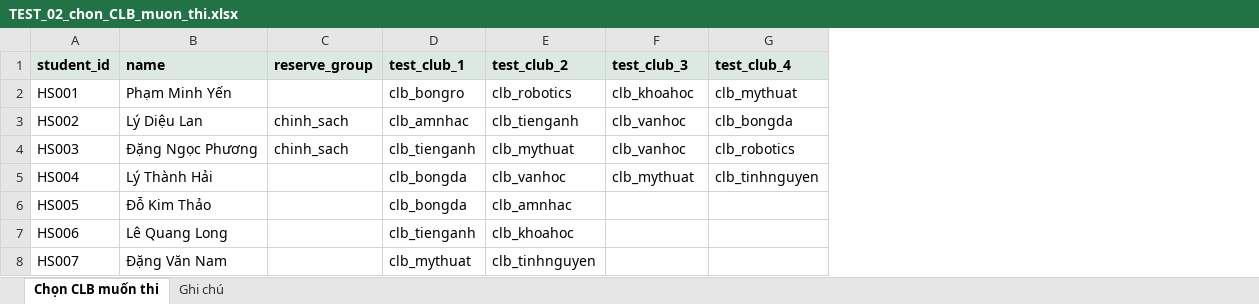
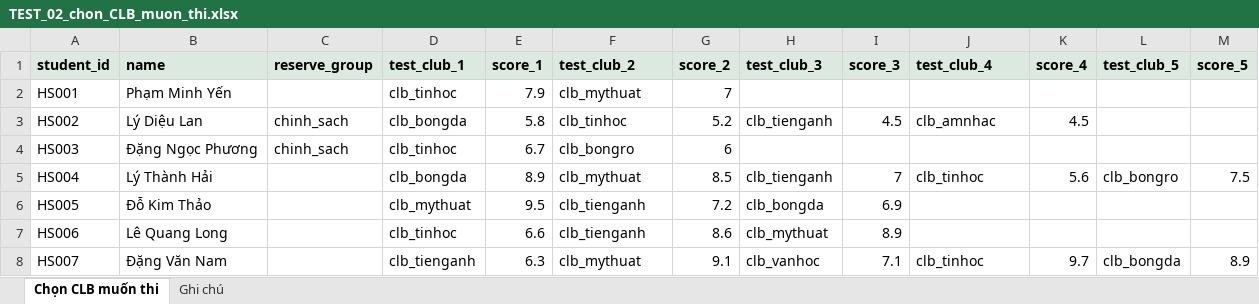
Before and after one commit to nguyenphanvantruong6969-arch/rbda-kiosk, an Excel workbook: du_lieu_test/TEST_02_chon_CLB_muon_thi.xlsx, sheet Chọn CLB muốn thi, drawn as a sheet; only a part is shown; values as stored, in another font and other column widths than the file's, no borders; addresses are those after the commit; the diff covers the shown part only; the diff names each change by its address in the sheet, - before the commit and + after, or states it on an @@ line.

```diff
--- a/du_lieu_test/TEST_02_chon_CLB_muon_thi.xlsx (sheet Chọn CLB muốn thi)
+++ b/du_lieu_test/TEST_02_chon_CLB_muon_thi.xlsx (sheet Chọn CLB muốn thi)
+column E (score_1), rows 2-8: 7.9 | 5.8 | 6.7 | 8.9 | 9.5 | 6.6 | 6.3
+column G (score_2), rows 2-8: 7 | 5.2 | 6 | 8.5 | 7.2 | 8.6 | 9.1
+column I (score_3), rows 3-8: 4.5 |  | 7 | 6.9 | 8.9 | 7.1
+column K (score_4), rows 3-8: 4.5 |  | 5.6 |  |  | 9.7
+column L (test_club_5), rows 5-8: clb_bongro |  |  | clb_bongda
+column M (score_5), rows 5-8: 7.5 |  |  | 8.9
-D2 (test_club_1): clb_bongro
+D2 (test_club_1): clb_tinhoc
-F2 (test_club_2): clb_robotics
+F2 (test_club_2): clb_mythuat
-H2 (test_club_3): clb_khoahoc
+H2 (test_club_3): (empty)
-J2 (test_club_4): clb_mythuat
+J2 (test_club_4): (empty)
-D3 (test_club_1): clb_amnhac
+D3 (test_club_1): clb_bongda
-F3 (test_club_2): clb_tienganh
+F3 (test_club_2): clb_tinhoc
-H3 (test_club_3): clb_vanhoc
+H3 (test_club_3): clb_tienganh
-J3 (test_club_4): clb_bongda
+J3 (test_club_4): clb_amnhac
-D4 (test_club_1): clb_tienganh
+D4 (test_club_1): clb_tinhoc
-F4 (test_club_2): clb_mythuat
+F4 (test_club_2): clb_bongro
-H4 (test_club_3): clb_vanhoc
+H4 (test_club_3): (empty)
-J4 (test_club_4): clb_robotics
+J4 (test_club_4): (empty)
-F5 (test_club_2): clb_vanhoc
+F5 (test_club_2): clb_mythuat
-H5 (test_club_3): clb_mythuat
+H5 (test_club_3): clb_tienganh
-J5 (test_club_4): clb_tinhnguyen
+J5 (test_club_4): clb_tinhoc
-D6 (test_club_1): clb_bongda
+D6 (test_club_1): clb_mythuat
-F6 (test_club_2): clb_amnhac
+F6 (test_club_2): clb_tienganh
-H6 (test_club_3): (empty)
+H6 (test_club_3): clb_bongda
-D7 (test_club_1): clb_tienganh
+D7 (test_club_1): clb_tinhoc
-F7 (test_club_2): clb_khoahoc
+F7 (test_club_2): clb_tienganh
-H7 (test_club_3): (empty)
+H7 (test_club_3): clb_mythuat
-D8 (test_club_1): clb_mythuat
+D8 (test_club_1): clb_tienganh
-F8 (test_club_2): clb_tinhnguyen
+F8 (test_club_2): clb_mythuat
-H8 (test_club_3): (empty)
+H8 (test_club_3): clb_vanhoc
-J8 (test_club_4): (empty)
+J8 (test_club_4): clb_tinhoc
```
Also changed, not shown: 372 edited cells elsewhere in this sheet, sheet Ghi chú, du_lieu_test/TEST_01_danh_sach_CLB.xlsx, du_lieu_test/TEST_03_xep_hang_nguyen_vong.xlsx, 20 other files.
